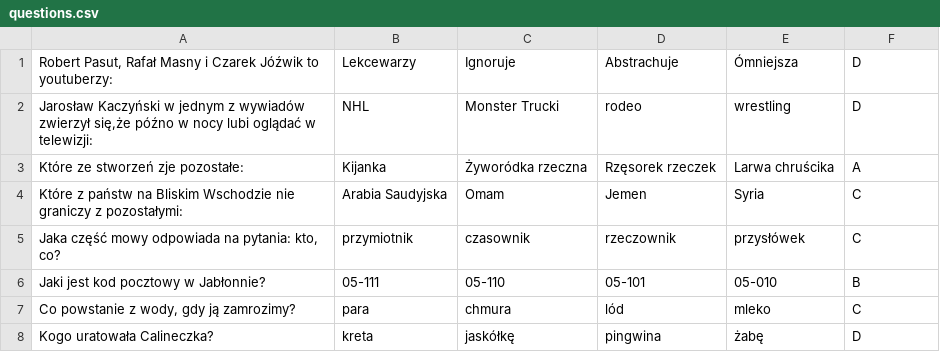
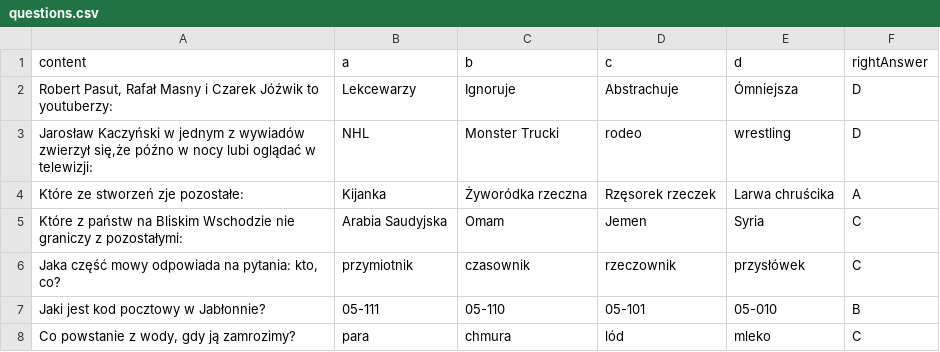
Before and after one commit to piotrowskialek/kaft_milionerzy, a CSV file: src/main/resources/questions.csv, drawn as a sheet; only a part is shown; the shorter side is filled out with more unchanged rows; the diff names each change by its address in the sheet, - before the commit and + after, or states it on an @@ line.

```diff
--- a/src/main/resources/questions.csv
+++ b/src/main/resources/questions.csv
+row 1: content | a | b | c | d | rightAnswer
```
Also changed, not shown: 2 other files.
